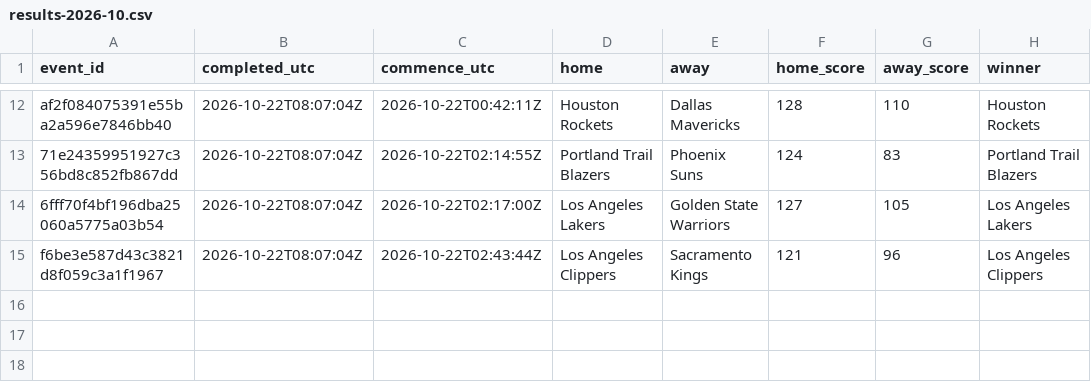
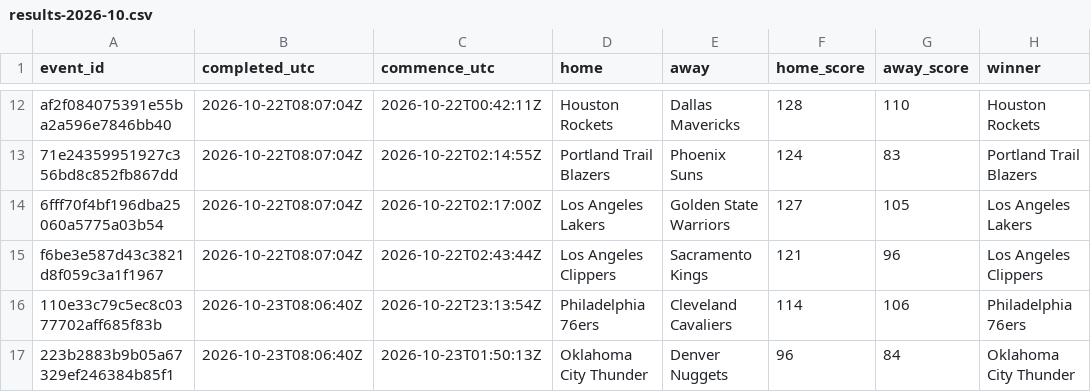
Before and after one commit to felix1975men-cpu/odds-monitor, a CSV file: data/nba/results-2026-10.csv, drawn as a sheet; only a part is shown, gaps mark what is left out; the diff names each change by its address in the sheet, - before the commit and + after, or states it on an @@ line.

Commit message:
nba results 2026-10-23

```diff
--- a/data/nba/results-2026-10.csv
+++ b/data/nba/results-2026-10.csv
+row 16: 110e33c79c5ec8c0377702aff685f83b | 2026-10-23T08:06:40Z | 2026-10-22T23:13:54Z | Philadelphia 76ers | Cleveland Cavaliers | 114 | 106 | Philadelphia 76ers
+row 17: 223b2883b9b05a67329ef246384b85f1 | 2026-10-23T08:06:40Z | 2026-10-23T01:50:13Z | Oklahoma City Thunder | Denver Nuggets | 96 | 84 | Oklahoma City Thunder
```
